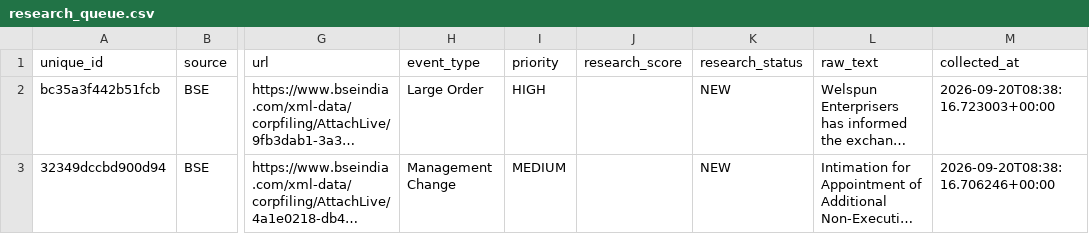
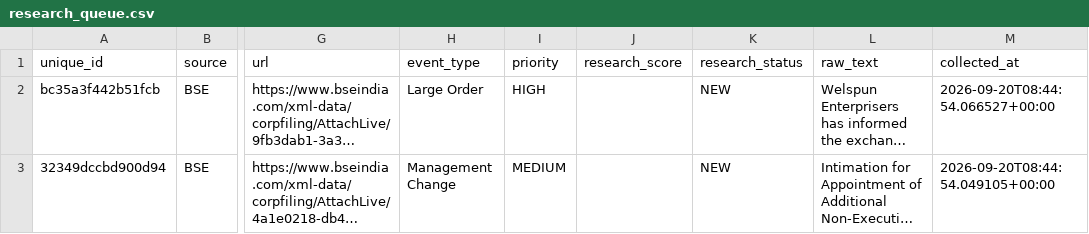
Before and after one commit to VINAY-VERSE/early-edge-research-automation, a CSV file: data/research_queue.csv, drawn as a sheet; only a part is shown, gaps mark what is left out; long unchanged cells end in …; the diff covers the shown part only; the diff names each change by its address in the sheet, - before the commit and + after, or states it on an @@ line.

```diff
--- a/data/research_queue.csv
+++ b/data/research_queue.csv
-M2 (collected_at): 2026-09-20T08:38:16.723003+00:00
+M2 (collected_at): 2026-09-20T08:44:54.066527+00:00
-M3 (collected_at): 2026-09-20T08:38:16.706246+00:00
+M3 (collected_at): 2026-09-20T08:44:54.049105+00:00
```
Also changed, not shown: 2 removed rows elsewhere in this file, data/bse_announcements.csv, data/bse_filtered.csv, 3 other files.
